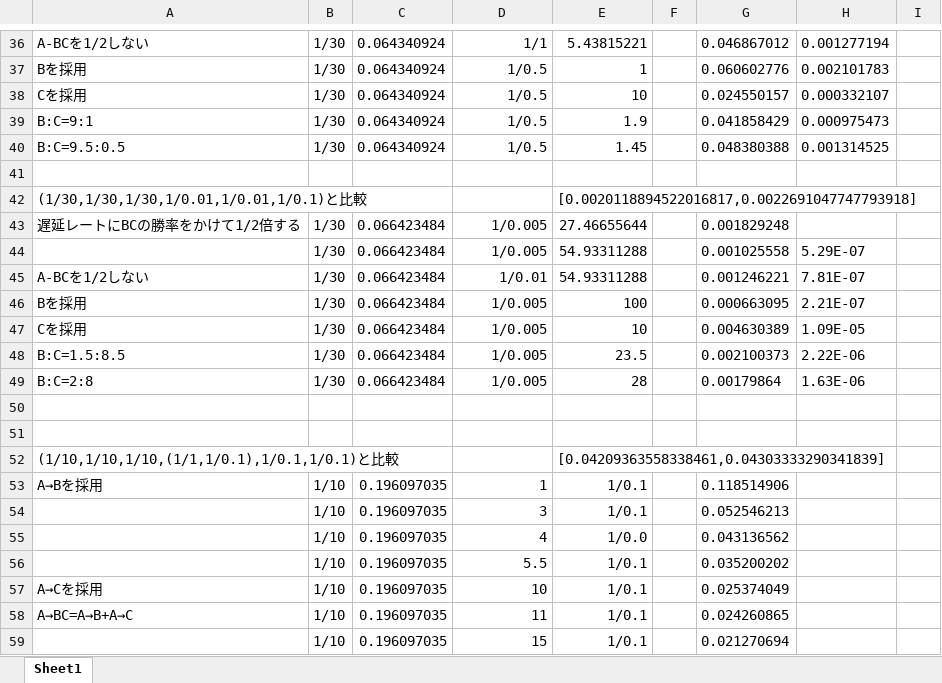
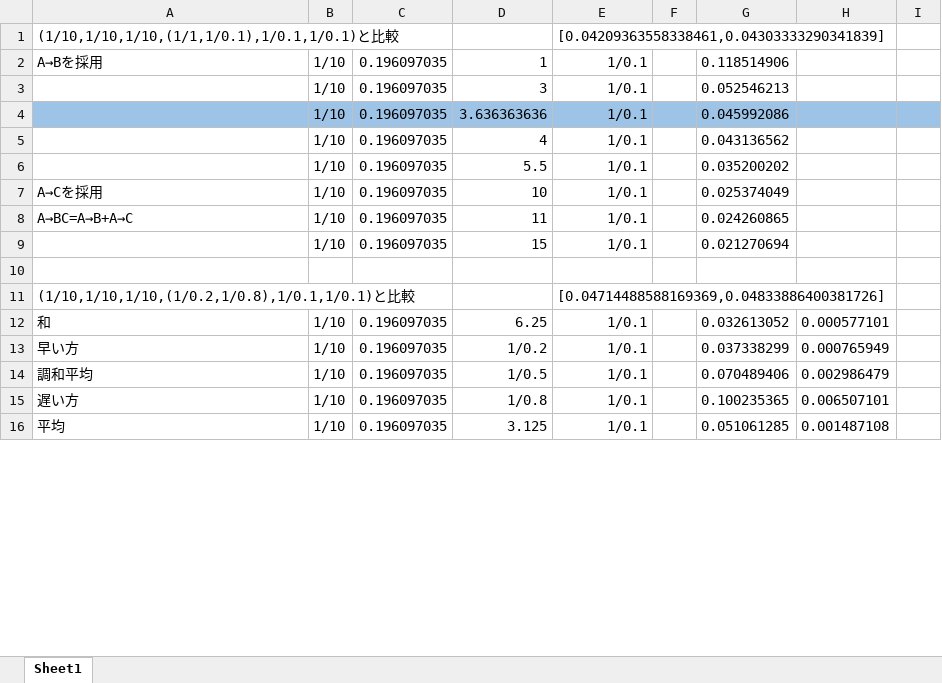
Before and after one commit to tachima/comp_blockchain, an Excel workbook: 比較.xlsx, sheet Sheet1, drawn as a sheet; only a part is shown, gaps mark what is left out; the shorter side is filled out with more unchanged rows; values as stored, in another font and other column widths than the file's, no borders; charts and pictures not drawn; removed rows and columns are numbered as before the commit, all else as after; the diff covers the shown part only; the diff names each change by its address in the sheet, - before the commit and + after, or states it on an @@ line.

```diff
--- a/比較.xlsx (sheet Sheet1)
+++ b/比較.xlsx (sheet Sheet1)
-row 36: A-BCを1/2しない | 1/30 | 0.064340924 | 1/1 | 5.43815221 |  | 0.046867012 | 0.001277194
-row 37: Bを採用 | 1/30 | 0.064340924 | 1/0.5 | 1 |  | 0.060602776 | 0.002101783
-row 38: Cを採用 | 1/30 | 0.064340924 | 1/0.5 | 10 |  | 0.024550157 | 0.000332107
-row 39: B:C=9:1 | 1/30 | 0.064340924 | 1/0.5 | 1.9 |  | 0.041858429 | 0.000975473
-row 40: B:C=9.5:0.5 | 1/30 | 0.064340924 | 1/0.5 | 1.45 |  | 0.048380388 | 0.001314525
-row 41: (empty)
-row 42: (1/30,1/30,1/30,1/0.01,1/0.01,1/0.1)と比較 |  |  |  | [0.0020118894522016817,0.0022691047747793918]
-row 43: 遅延レートにBCの勝率をかけて1/2倍する | 1/30 | 0.066423484 | 1/0.005 | 27.46655644 |  | 0.001829248
-row 44:  | 1/30 | 0.066423484 | 1/0.005 | 54.93311288 |  | 0.001025558 | 5.29E-07
-row 45: A-BCを1/2しない | 1/30 | 0.066423484 | 1/0.01 | 54.93311288 |  | 0.001246221 | 7.81E-07
-row 46: Bを採用 | 1/30 | 0.066423484 | 1/0.005 | 100 |  | 0.000663095 | 2.21E-07
-row 47: Cを採用 | 1/30 | 0.066423484 | 1/0.005 | 10 |  | 0.004630389 | 1.09E-05
-row 48: B:C=1.5:8.5 | 1/30 | 0.066423484 | 1/0.005 | 23.5 |  | 0.002100373 | 2.22E-06
-row 49: B:C=2:8 | 1/30 | 0.066423484 | 1/0.005 | 28 |  | 0.00179864 | 1.63E-06
-row 50: (empty)
-row 51: (empty)
+row 4:  | 1/10 | 0.196097035 | 3.636363636 | 1/0.1 |  | 0.045992086
-E5: 1/0.0
+E5: 1/0.1
```
Also changed, not shown: 25 added rows, 35 removed rows and 2 edited cells elsewhere in this sheet, charts or pictures, 実行結果.xlsx, 3 other files.
